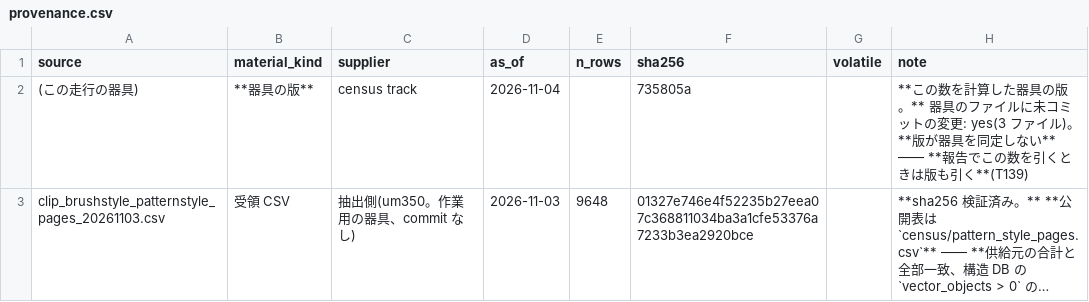
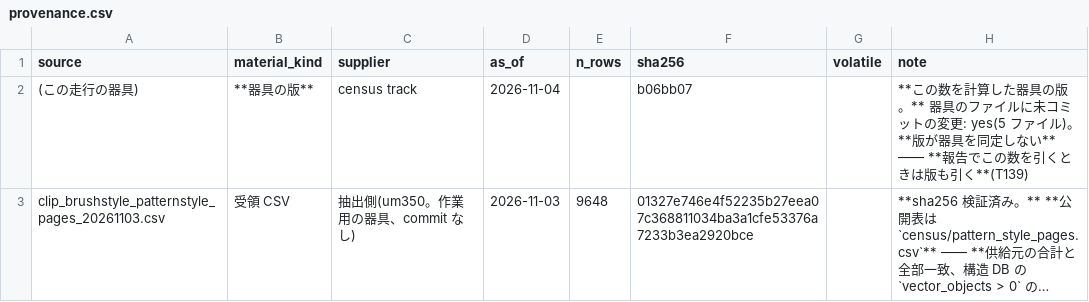
Before and after one commit to kuromook/gen_lineart, a CSV file: census/provenance.csv, drawn as a sheet; only a part is shown; long unchanged cells end in …; the diff covers the shown part only; the diff names each change by its address in the sheet, - before the commit and + after, or states it on an @@ line.

```diff
--- a/census/provenance.csv
+++ b/census/provenance.csv
-F2 (sha256): 735805a
+F2 (sha256): b06bb07
-H2 (note): …の変更: yes(3 ファイル…
+H2 (note): …の変更: yes(5 ファイル…
```
Also changed, not shown: 4 added rows elsewhere in this file, census/caveats.csv, 10 other files.
